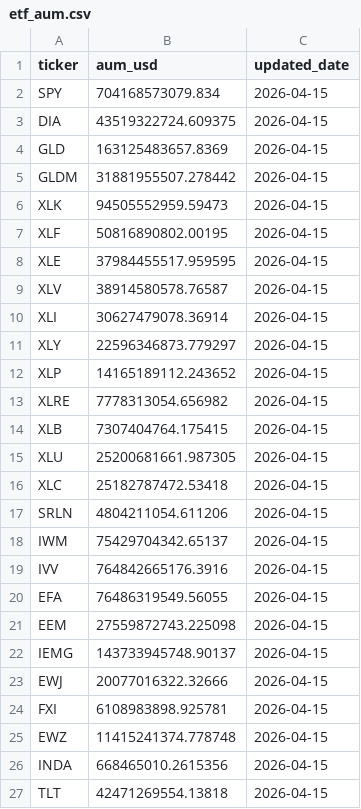
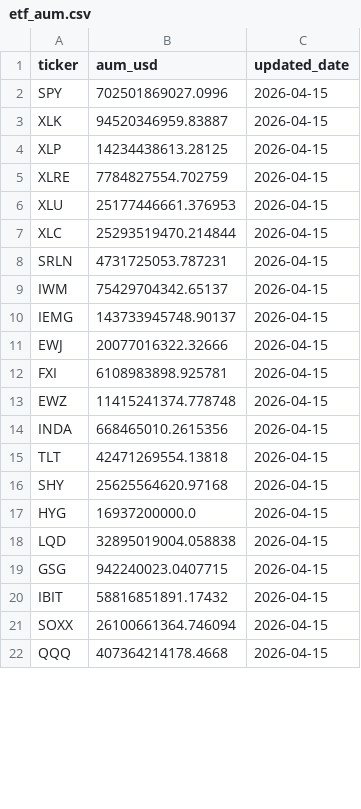
Before and after one commit to isaergun/etf-flows-data, a CSV file: data/etf_aum.csv, drawn as a sheet; only a part is shown; the shorter side is filled out with more unchanged rows; the diff covers the shown part only.

```diff
--- a/data/etf_aum.csv
+++ b/data/etf_aum.csv
@@ -1,22 +1,10 @@
 ticker,aum_usd,updated_date
-SPY,704168573079.834,2026-04-15
-DIA,43519322724.609375,2026-04-15
-GLD,163125483657.8369,2026-04-15
-GLDM,31881955507.278442,2026-04-15
-XLK,94505552959.59473,2026-04-15
-XLF,50816890802.00195,2026-04-15
-XLE,37984455517.959595,2026-04-15
-XLV,38914580578.76587,2026-04-15
-XLI,30627479078.36914,2026-04-15
-XLY,22596346873.779297,2026-04-15
-XLP,14165189112.243652,2026-04-15
-XLRE,7778313054.656982,2026-04-15
-XLB,7307404764.175415,2026-04-15
-XLU,25200681661.987305,2026-04-15
-XLC,25182787472.53418,2026-04-15
-SRLN,4804211054.611206,2026-04-15
+SPY,702501869027.0996,2026-04-15
+XLK,94520346959.83887,2026-04-15
+XLP,14234438613.28125,2026-04-15
+XLRE,7784827554.702759,2026-04-15
+XLU,25177446661.376953,2026-04-15
+XLC,25293519470.214844,2026-04-15
+SRLN,4731725053.787231,2026-04-15
 IWM,75429704342.65137,2026-04-15
-IVV,764842665176.3916,2026-04-15
-EFA,76486319549.56055,2026-04-15
-EEM,27559872743.225098,2026-04-15
 IEMG,143733945748.90137,2026-04-15
```
Also changed, not shown: 13 removed rows and 3 edited cells elsewhere in this file, data/etf_shares.csv.
